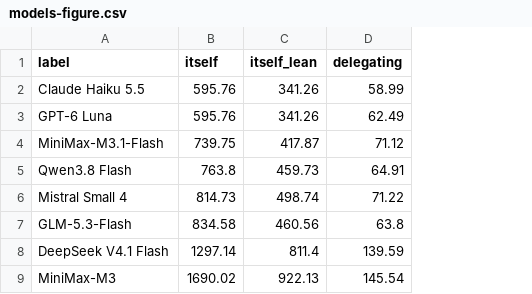
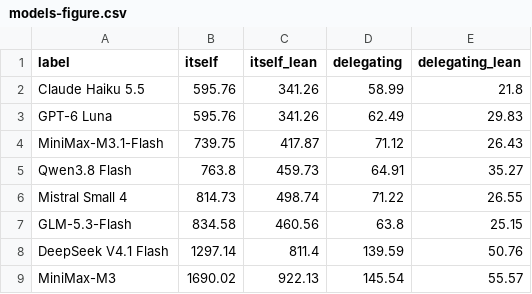
Before and after one commit to ao-batouche/ferryGL, a CSV file: docs/paper/data/models-figure.csv, drawn as a sheet; only a part is shown; the diff names each change by its address in the sheet, - before the commit and + after, or states it on an @@ line.

Commit message:
Revise the white paper: correct its claims, shorten it, redraw figures (#18)
A review of the white paper found statements that the code, the data or
the cited sources do not support, and this corrects them. The headline
saving is now the cost ratio rather than a token count that counted
cached prompt text on every turn; the 7-21x range says which assumptions
it covers; and the agent comparison states its limits: prompts that
outgrow smaller context windows, an agent that reads only what changed,
and a shell that must be limited for the least-privilege claim to hold.
It also fixes the number of run steps, the precedence of issue states,
the duplicate close reason, the order-dependence finding (the planner is
still pure; its output depends on an unordered input), the request-cost
formula, R6, and the cite box, which now gives the DOI.

The paper goes from 32 to 26 pages. The two per-model tables become one
appendix table behind the model figure, and the modules table, retries
table, full configuration and planner figure give way to the text. The
24-model figure is redrawn as lean-to-plausible ranges, and the gap,
home, cost and agent figures get clearer labels and legends. The title
page drops the logo and gives the author's email.

agent_cost.py and compare_models.py write the new table and figure data,
and yearly amounts are whole dollars. Uncited entries leave
references.bib, and the paper's README points at the right sections.

```diff
--- a/docs/paper/data/models-figure.csv
+++ b/docs/paper/data/models-figure.csv
+column E (delegating_lean), rows 2-9: 21.8 | 29.83 | 26.43 | 35.27 | 26.55 | 25.15 | 50.76 | 55.57
```
Also changed, not shown: 16 other files.
